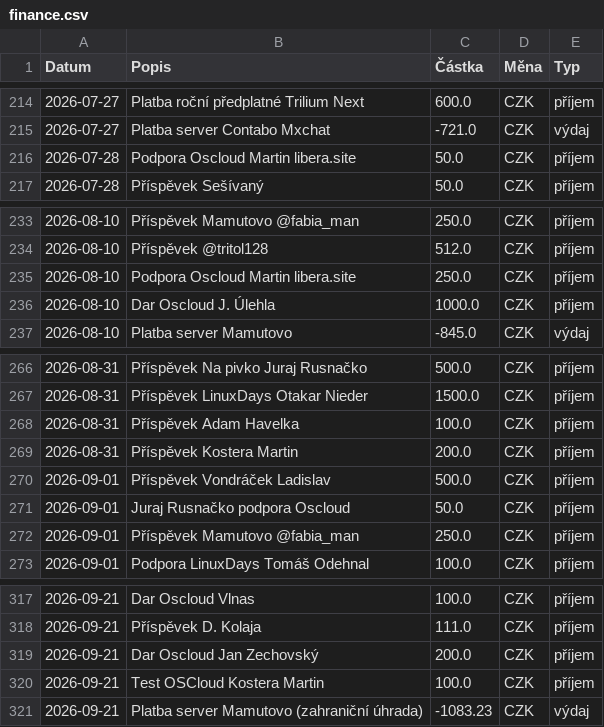
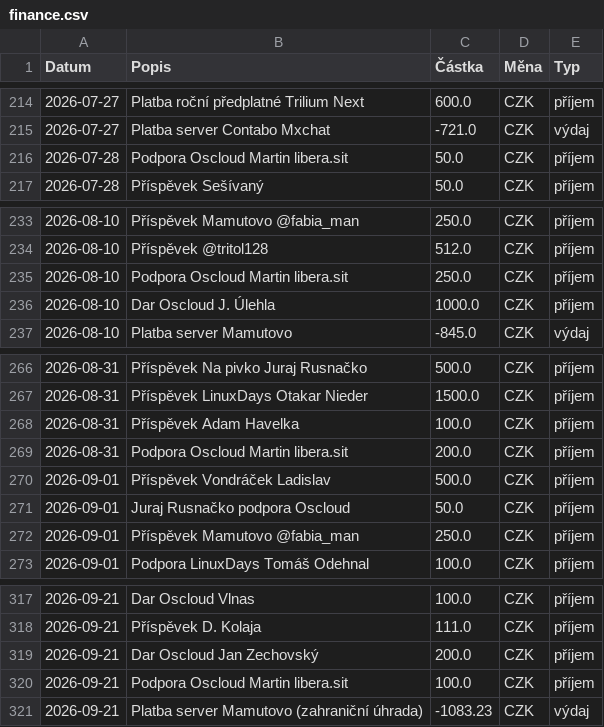
Before and after one commit to zkreml/prehlad-financi-komunity, a CSV file: finance.csv, drawn as a sheet; only a part is shown, gaps mark what is left out.

```diff
--- a/finance.csv
+++ b/finance.csv
@@ -215,3 +215,3 @@ Datum,Popis,Částka,Měna,Typ
 2026-07-27,Platba server Contabo Mxchat,-721.0,CZK,výdaj
-2026-07-28,Podpora Oscloud Martin libera.site,50.0,CZK,příjem
+2026-07-28,Podpora Oscloud Martin libera.sit,50.0,CZK,příjem
 2026-07-28,Příspěvek Sešívaný,50.0,CZK,příjem
@@ -234,3 +234,3 @@ Datum,Popis,Částka,Měna,Typ
 2026-08-10,Příspěvek @tritol128,512.0,CZK,příjem
-2026-08-10,Podpora Oscloud Martin libera.site,250.0,CZK,příjem
+2026-08-10,Podpora Oscloud Martin libera.sit,250.0,CZK,příjem
 2026-08-10,Dar Oscloud J. Úlehla,1000.0,CZK,příjem
@@ -268,3 +268,3 @@ Datum,Popis,Částka,Měna,Typ
 2026-08-31,Příspěvek Adam Havelka,100.0,CZK,příjem
-2026-08-31,Příspěvek Kostera Martin,200.0,CZK,příjem
+2026-08-31,Podpora Oscloud Martin libera.sit,200.0,CZK,příjem
 2026-09-01,Příspěvek Vondráček Ladislav,500.0,CZK,příjem
@@ -319,3 +319,3 @@ Datum,Popis,Částka,Měna,Typ
 2026-09-21,Dar Oscloud Jan Zechovský,200.0,CZK,příjem
-2026-09-21,Test OSCloud Kostera Martin,100.0,CZK,příjem
+2026-09-21,Podpora Oscloud Martin libera.sit,100.0,CZK,příjem
 2026-09-21,Platba server Mamutovo (zahraniční úhrada),-1083.23,CZK,výdaj
```
